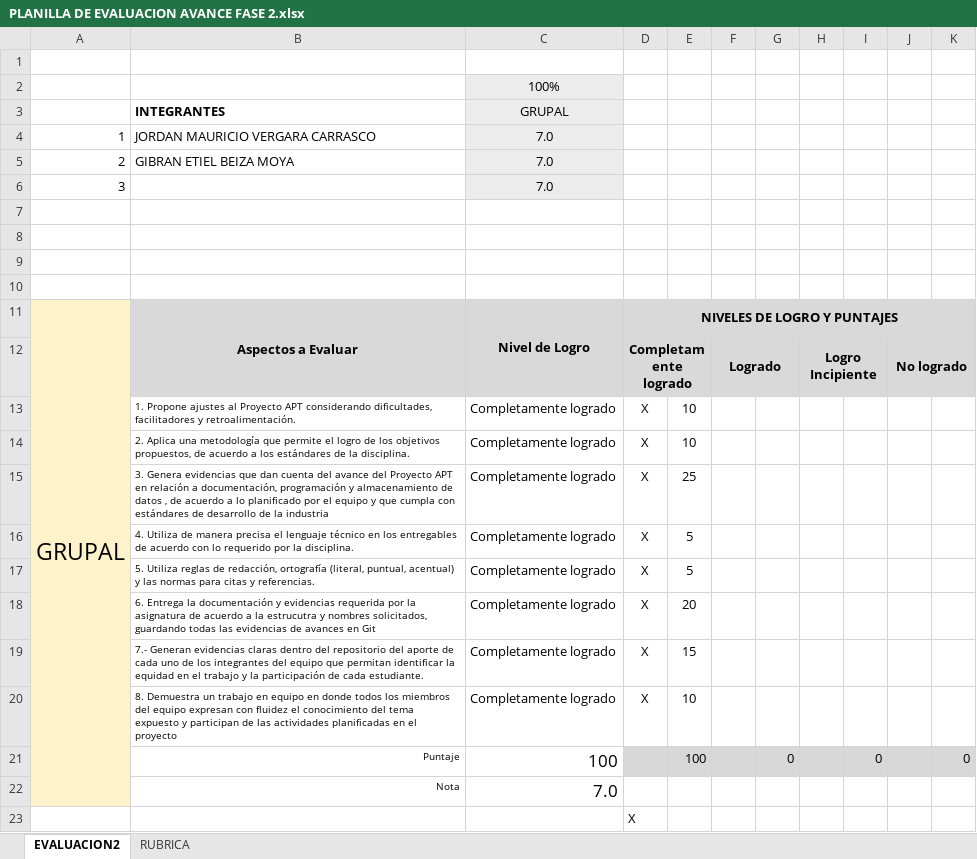
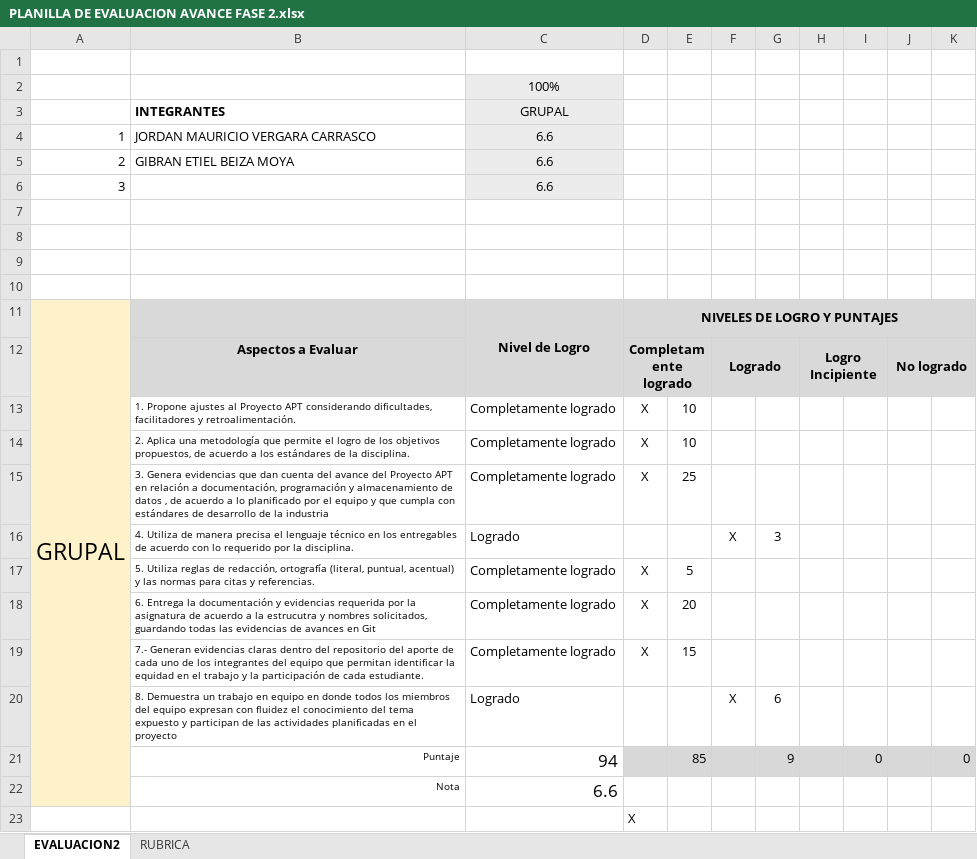
Before and after one commit to GibranEtiel/capstone, an Excel workbook: Fase 2/Evidencias grupales/PLANILLA DE EVALUACION AVANCE FASE 2.xlsx, sheet EVALUACION2, drawn as a sheet; values as stored, in another font and other column widths than the file's, no borders; charts and pictures and conditional formats not drawn; removed rows and columns are numbered as before the commit, all else as after; the diff names each change by its address in the sheet, - before the commit and + after, or states it on an @@ line.

Commit message:
Add files via upload

```diff
--- a/Fase 2/Evidencias grupales/PLANILLA DE EVALUACION AVANCE FASE 2.xlsx (sheet EVALUACION2)
+++ b/Fase 2/Evidencias grupales/PLANILLA DE EVALUACION AVANCE FASE 2.xlsx (sheet EVALUACION2)
-C4:C6: 7.0
+C4:C6: 6.6
-row 16:  | 4. Utiliza de manera precisa el lenguaje técnico en los entregables de acuerdo con lo requerido por la disciplina. | Completamente logrado | X | 5
+row 16:  | 4. Utiliza de manera precisa el lenguaje técnico en los entregables de acuerdo con lo requerido por la disciplina. | Logrado |  |  | X | 3
-row 20:  | 8. Demuestra un trabajo en equipo en donde todos los miembros del equipo expresan con fluidez el conocimiento del tema expuesto y participan de las actividades planificadas en el proyecto | Completamente logrado | X | 10
-row 21:  | Puntaje | 100 |  | 100 |  | 0 |  | 0 |  | 0
-row 22:  | Nota | 7.0
+row 20:  | 8. Demuestra un trabajo en equipo en donde todos los miembros del equipo expresan con fluidez el conocimiento del tema expuesto y participan de las actividades planificadas en el proyecto | Logrado |  |  | X | 6
+row 21:  | Puntaje | 94 |  | 85 |  | 9 |  | 0 |  | 0
+row 22:  | Nota | 6.6
```
